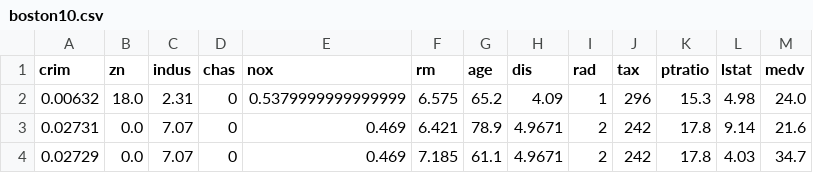
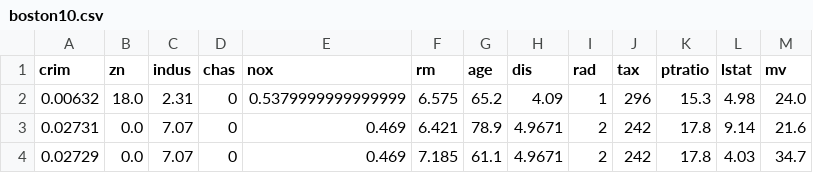
Before and after one commit to omelnikov/data, a CSV file: boston/boston10.csv, drawn as a sheet; only a part is shown.

Commit message:
Add files via upload

```diff
--- a/boston/boston10.csv
+++ b/boston/boston10.csv
@@ -1,2 +1,2 @@
-crim,zn,indus,chas,nox,rm,age,dis,rad,tax,ptratio,lstat,medv
+crim,zn,indus,chas,nox,rm,age,dis,rad,tax,ptratio,lstat,mv
 0.00632,18.0,2.31,0,0.5379999999999999,6.575,65.2,4.09,1,296,15.3,4.98,24.0
```
